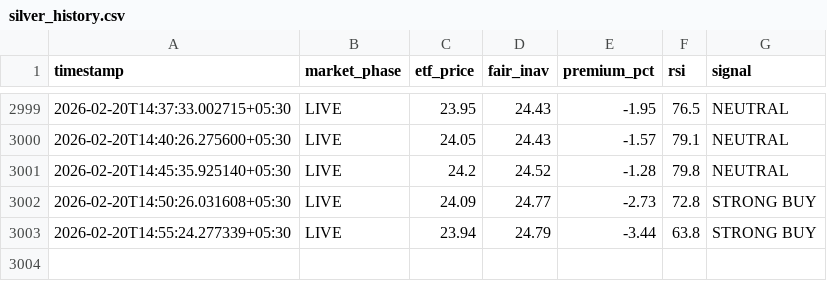
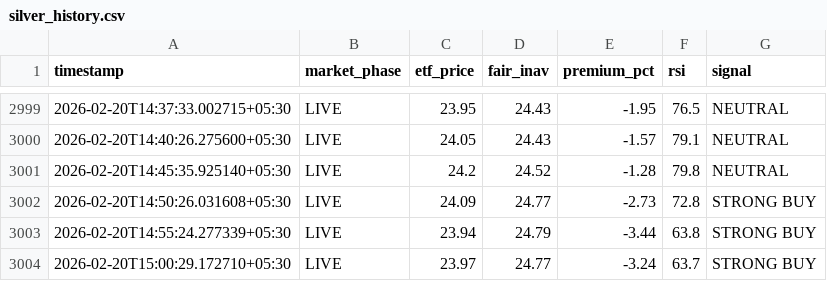
Before and after one commit to tester2021test/silver-tracker, a CSV file: silver_history.csv, drawn as a sheet; only a part is shown, gaps mark what is left out.

```diff
--- a/silver_history.csv
+++ b/silver_history.csv
@@ -3003 +3003,2 @@ timestamp,market_phase,etf_price,fair_inav,premium_pct,rsi,signal
 2026-02-20T14:55:24.277339+05:30,LIVE,23.94,24.79,-3.44,63.8,STRONG BUY
+2026-02-20T15:00:29.172710+05:30,LIVE,23.97,24.77,-3.24,63.7,STRONG BUY
```
